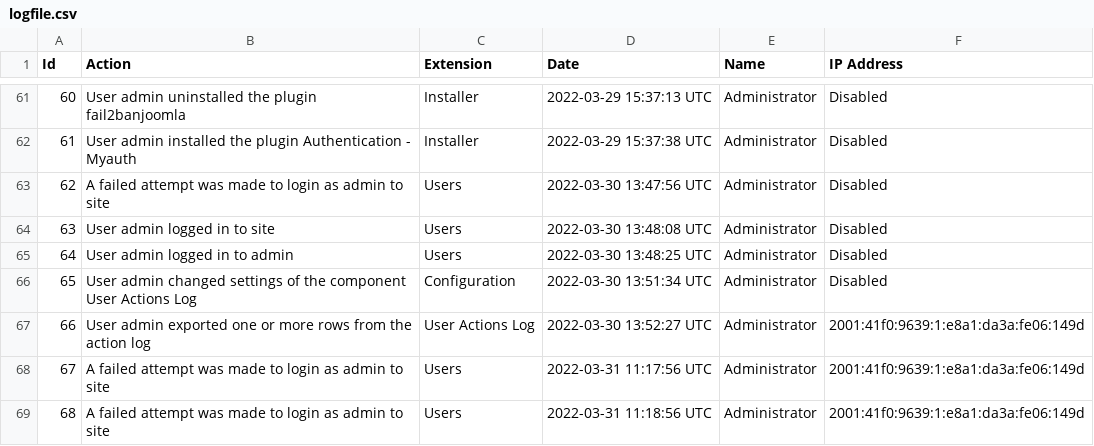
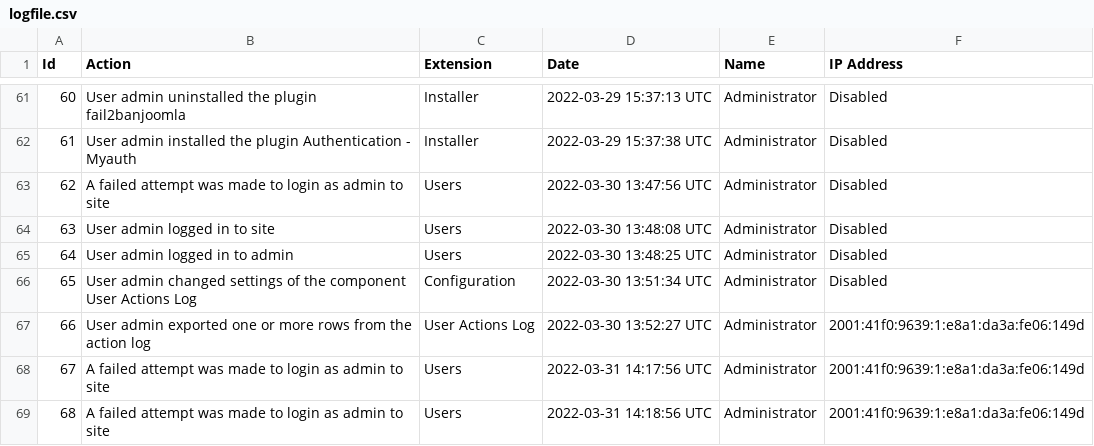
Before and after one commit to redshiftss/fail2ban-service-joomla, a CSV file: joomla-logfile-parser/logfile.csv, drawn as a sheet; only a part is shown, gaps mark what is left out.

```diff
--- a/joomla-logfile-parser/logfile.csv
+++ b/joomla-logfile-parser/logfile.csv
@@ -67,3 +67,3 @@ Id,Action,Extension,Date,Name,"IP Address"
 66,"User admin exported one or more rows from the action log","User Actions Log","2022-03-30 13:52:27 UTC",Administrator,2001:41f0:9639:1:e8a1:da3a:fe06:149d
-67,"A failed attempt was made to login as admin to site",Users,"2022-03-31 11:17:56 UTC",Administrator,2001:41f0:9639:1:e8a1:da3a:fe06:149d
-68,"A failed attempt was made to login as admin to site",Users,"2022-03-31 11:18:56 UTC",Administrator,2001:41f0:9639:1:e8a1:da3a:fe06:149d
+67,"A failed attempt was made to login as admin to site",Users,"2022-03-31 14:17:56 UTC",Administrator,2001:41f0:9639:1:e8a1:da3a:fe06:149d
+68,"A failed attempt was made to login as admin to site",Users,"2022-03-31 14:18:56 UTC",Administrator,2001:41f0:9639:1:e8a1:da3a:fe06:149d
```
Also changed, not shown: 1 other file.
